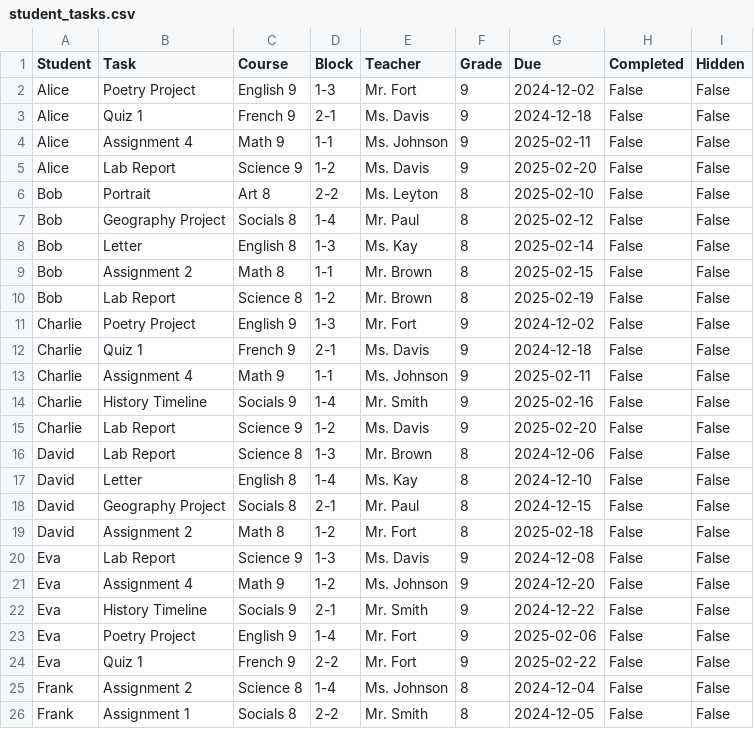
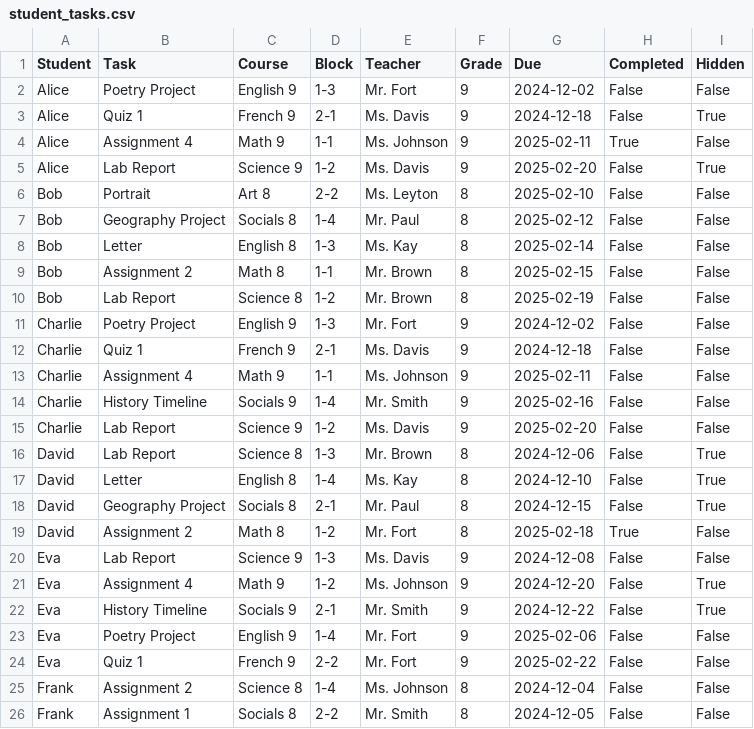
Before and after one commit to nicolebid/synched_support, a CSV file: data/student_tasks.csv, drawn as a sheet; only a part is shown.

Commit message:
feat-saves previous changes to task tables

```diff
--- a/data/student_tasks.csv
+++ b/data/student_tasks.csv
@@ -2,5 +2,5 @@ Student,Task,Course,Block,Teacher,Grade,Due,Completed,Hidden
 Alice,Poetry Project,English 9,1-3,Mr. Fort,9,2024-12-02,False,False
-Alice,Quiz 1,French 9,2-1,Ms. Davis,9,2024-12-18,False,False
-Alice,Assignment 4,Math 9,1-1,Ms. Johnson,9,2025-02-11,False,False
-Alice,Lab Report,Science 9,1-2,Ms. Davis,9,2025-02-20,False,False
+Alice,Quiz 1,French 9,2-1,Ms. Davis,9,2024-12-18,False,True
+Alice,Assignment 4,Math 9,1-1,Ms. Johnson,9,2025-02-11,True,False
+Alice,Lab Report,Science 9,1-2,Ms. Davis,9,2025-02-20,False,True
 Bob,Portrait,Art 8,2-2,Ms. Leyton,8,2025-02-10,False,False
@@ -15,9 +15,9 @@ Charlie,History Timeline,Socials 9,1-4,Mr. Smith,9,2025-02-16,False,False
 Charlie,Lab Report,Science 9,1-2,Ms. Davis,9,2025-02-20,False,False
-David,Lab Report,Science 8,1-3,Mr. Brown,8,2024-12-06,False,False
-David,Letter,English 8,1-4,Ms. Kay,8,2024-12-10,False,False
-David,Geography Project,Socials 8,2-1,Mr. Paul,8,2024-12-15,False,False
-David,Assignment 2,Math 8,1-2,Mr. Fort,8,2025-02-18,False,False
+David,Lab Report,Science 8,1-3,Mr. Brown,8,2024-12-06,False,True
+David,Letter,English 8,1-4,Ms. Kay,8,2024-12-10,False,True
+David,Geography Project,Socials 8,2-1,Mr. Paul,8,2024-12-15,False,True
+David,Assignment 2,Math 8,1-2,Mr. Fort,8,2025-02-18,True,False
 Eva,Lab Report,Science 9,1-3,Ms. Davis,9,2024-12-08,False,False
-Eva,Assignment 4,Math 9,1-2,Ms. Johnson,9,2024-12-20,False,False
-Eva,History Timeline,Socials 9,2-1,Mr. Smith,9,2024-12-22,False,False
+Eva,Assignment 4,Math 9,1-2,Ms. Johnson,9,2024-12-20,False,True
+Eva,History Timeline,Socials 9,2-1,Mr. Smith,9,2024-12-22,False,True
 Eva,Poetry Project,English 9,1-4,Mr. Fort,9,2025-02-06,False,False
```
Also changed, not shown: data/master_deadlines.csv, 2 other files.
